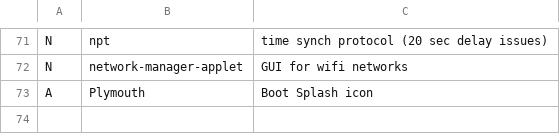
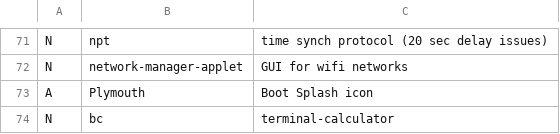
Before and after one commit to Rahov/spice, a CSV file: arch_i3/progs.csv, drawn as a sheet; only a part is shown, gaps mark what is left out.

Commit message:
Update progs.csv

```diff
--- a/arch_i3/progs.csv
+++ b/arch_i3/progs.csv
@@ -73 +73,2 @@ N,network-manager-applet, GUI for wifi networks
 A,Plymouth, Boot Splash icon
+N,bc, terminal-calculator
```
